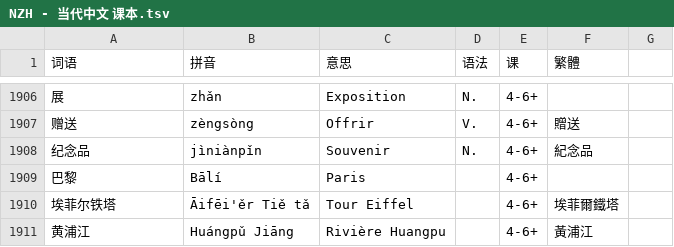
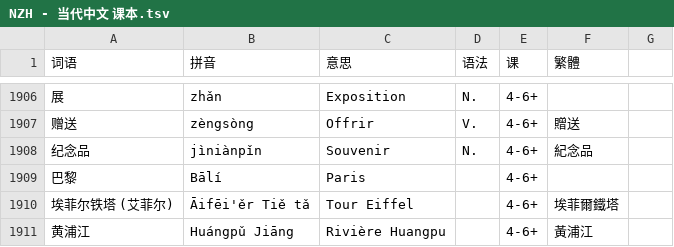
Before and after one commit to jdwebdev/solitaire, a TSV file: tsv/NZH - 当代中文 课本.tsv, drawn as a sheet; only a part is shown, gaps mark what is left out; the diff names each change by its address in the sheet, - before the commit and + after, or states it on an @@ line.

```diff
--- a/tsv/NZH - 当代中文 课本.tsv
+++ b/tsv/NZH - 当代中文 课本.tsv
-A1910 (词语): 埃菲尔铁塔
+A1910 (词语): 埃菲尔铁塔 (艾菲尔)
```
Also changed, not shown: tsv/NZH - 当代中文 汉字.tsv.
